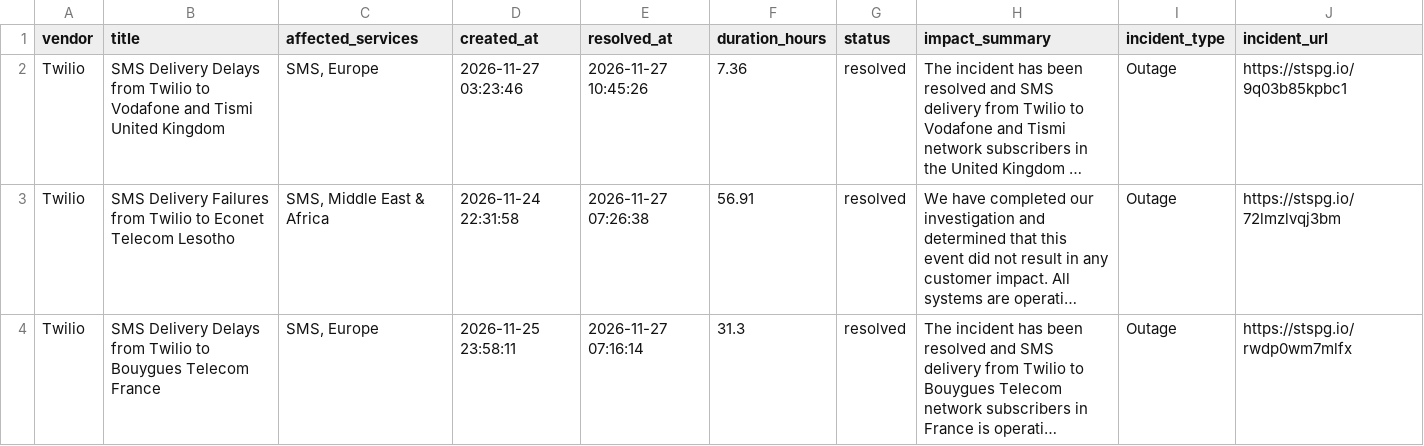
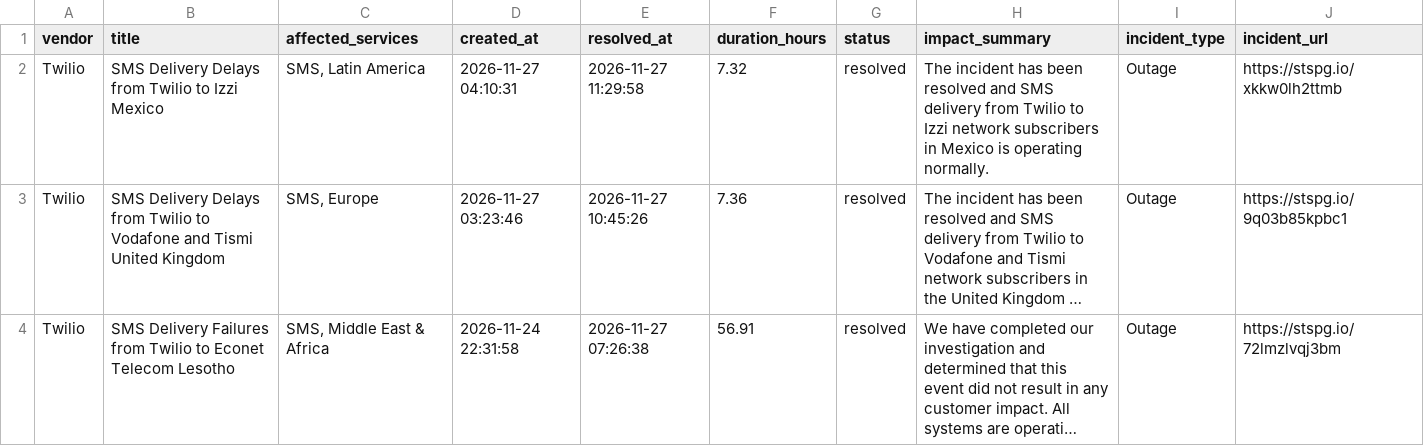
Before and after one commit to abhishek883388/ai_watch_marketplace, a CSV file: watch_agent_resolved_incidents.csv, drawn as a sheet; only a part is shown; the shorter side is filled out with more unchanged rows; long unchanged cells end in …; the diff names each change by its address in the sheet, - before the commit and + after, or states it on an @@ line.

```diff
--- a/watch_agent_resolved_incidents.csv
+++ b/watch_agent_resolved_incidents.csv
+row 2: Twilio | SMS Delivery Delays from Twilio to Izzi Mexico | SMS, Latin America | 2026-11-27 04:10:31 | 2026-11-27 11:29:58 | 7.32 | resolved | The incident has been resolved and SMS delivery from Twilio to Izzi network subscribers in Mexico is operating normally. | Outage | https://stspg.io/xkkw0lh2ttmb
```
Also changed, not shown: watch_agent_alerts.csv, zendesk_watch_agent_alerts.csv.
